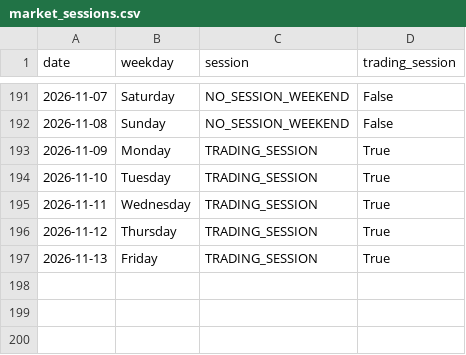
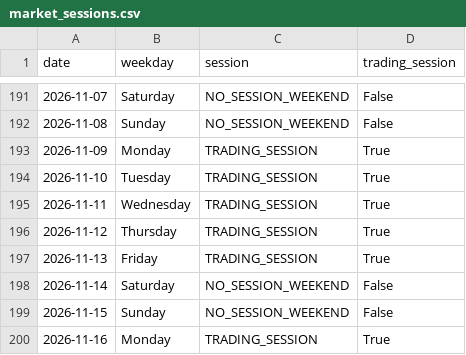
Before and after one commit to ThryB64/CornStudy, a CSV file: data/official_forward/market_sessions.csv, drawn as a sheet; only a part is shown, gaps mark what is left out.

Commit message:
chore(forward): official collect 2026-11-16

```diff
--- a/data/official_forward/market_sessions.csv
+++ b/data/official_forward/market_sessions.csv
@@ -197 +197,4 @@ date,weekday,session,trading_session
 2026-11-13,Friday,TRADING_SESSION,True
+2026-11-14,Saturday,NO_SESSION_WEEKEND,False
+2026-11-15,Sunday,NO_SESSION_WEEKEND,False
+2026-11-16,Monday,TRADING_SESSION,True
```
Also changed, not shown: 33 other files.
